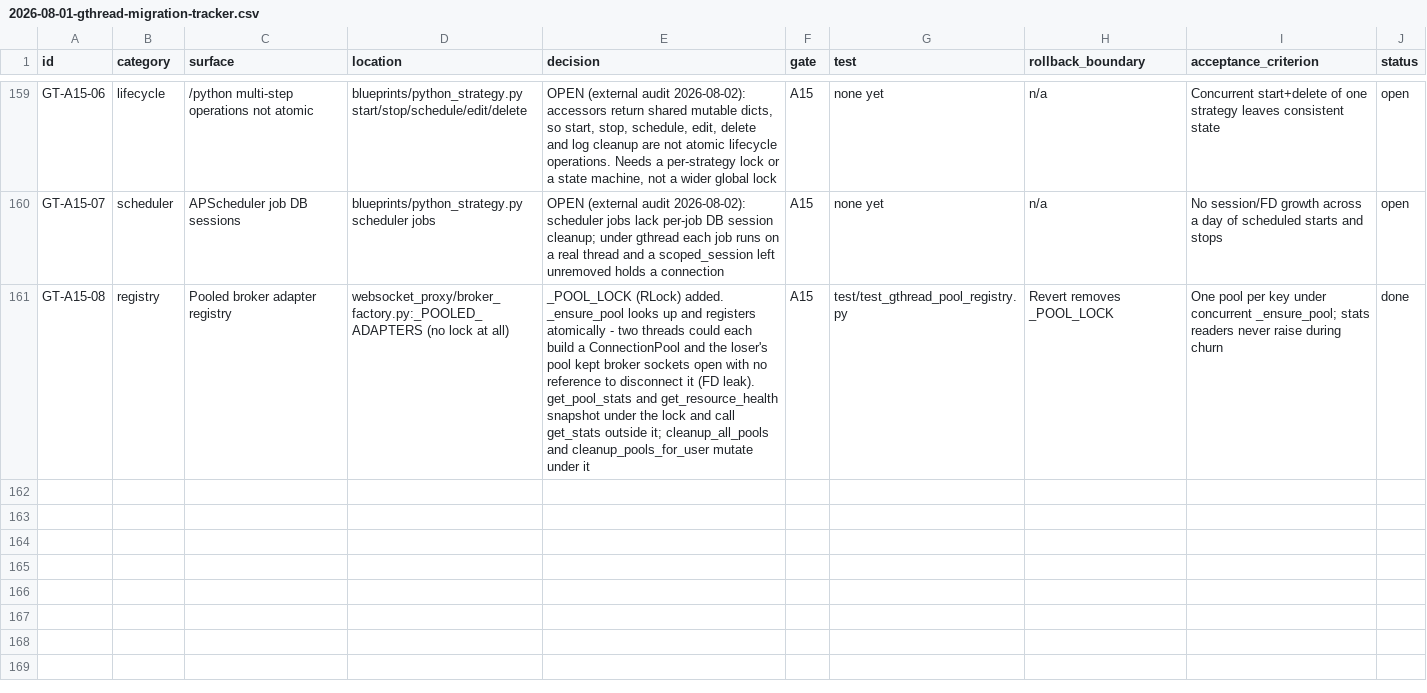
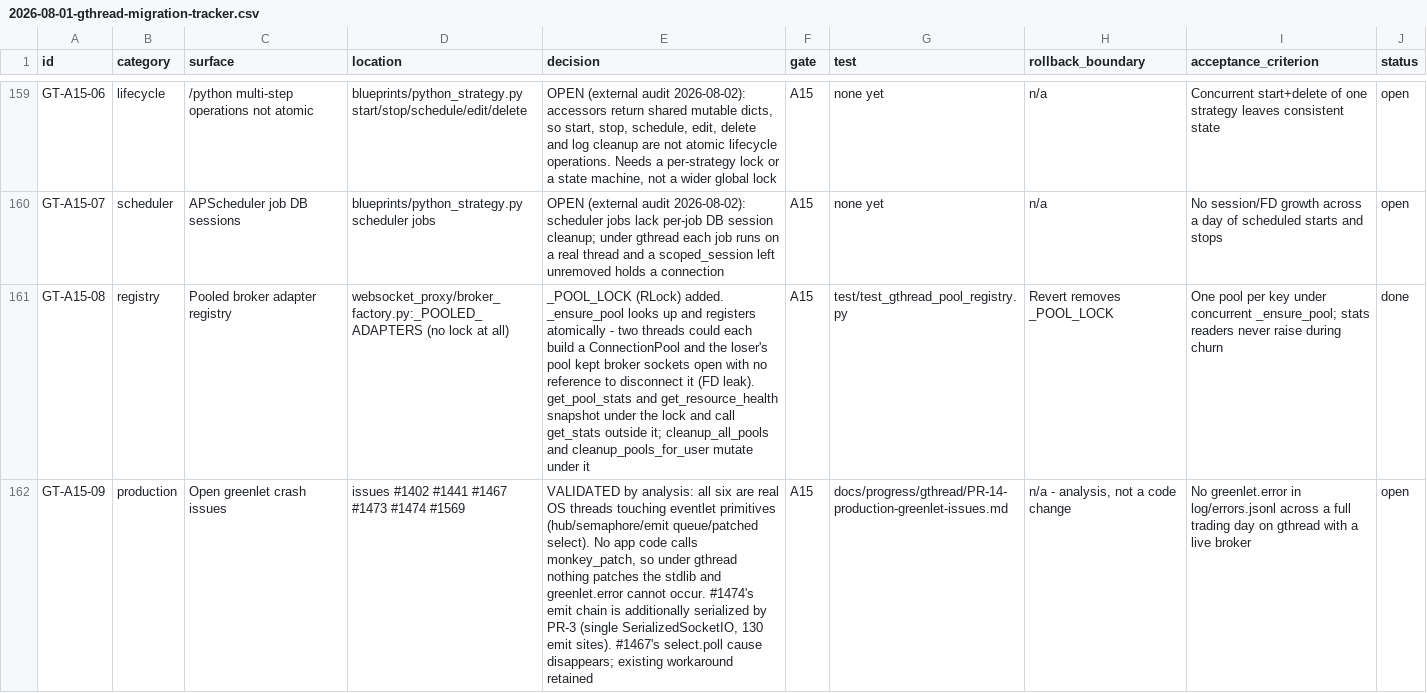
Before and after one commit to marketcalls/openalgo, a CSV file: docs/plans/2026-08-01-gthread-migration-tracker.csv, drawn as a sheet; only a part is shown, gaps mark what is left out; the diff names each change by its address in the sheet, - before the commit and + after, or states it on an @@ line.

```diff
--- a/docs/plans/2026-08-01-gthread-migration-tracker.csv
+++ b/docs/plans/2026-08-01-gthread-migration-tracker.csv
+row 162: GT-A15-09 | production | Open greenlet crash issues | issues #1402 #1441 #1467 #1473 #1474 #1569 | VALIDATED by analysis: all six are real OS threads touching eventlet primitives (hub/semaphore/emit queue/patched select). No app code calls monkey_patch, so under gthread nothing patches the stdlib and greenlet.error cannot occur. #1474's emit chain is additionally serialized by PR-3 (single SerializedSocketIO, 130 emit sites). #1467's select.poll cause disappears; existing workaround retained | A15 | docs/progress/gthread/PR-14-production-greenlet-issues.md | n/a - analysis, not a code change | No greenlet.error in log/errors.jsonl across a full trading day on gthread with a live broker | open
```
Also changed, not shown: 2 other files.
